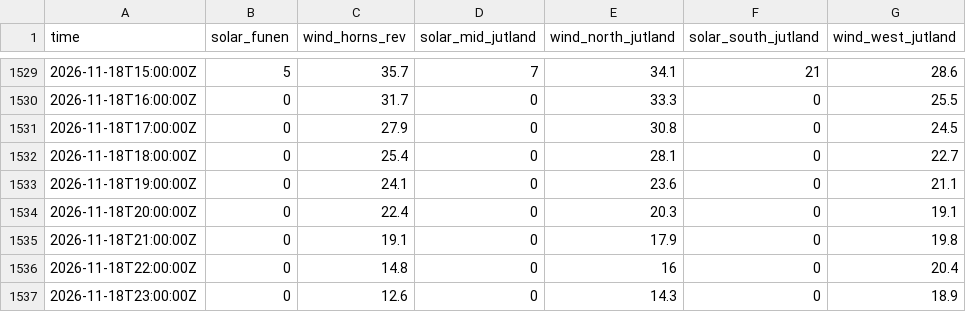
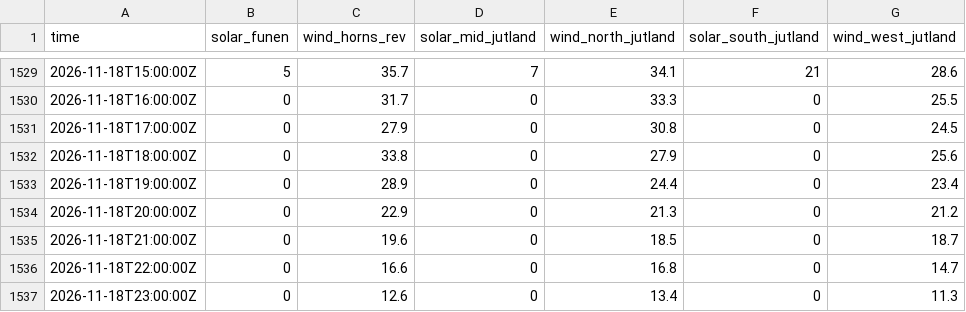
Before and after one commit to jacobazu/dk1-imbalance-forecasting, a CSV file: live/weather.csv, drawn as a sheet; only a part is shown, gaps mark what is left out.

```diff
--- a/live/weather.csv
+++ b/live/weather.csv
@@ -1531,7 +1531,7 @@ time,solar_funen,wind_horns_rev,solar_mid_jutland,wind_north_jutland,solar_south
 2026-11-18T17:00:00Z,0,27.9,0,30.8,0,24.5
-2026-11-18T18:00:00Z,0,25.4,0,28.1,0,22.7
-2026-11-18T19:00:00Z,0,24.1,0,23.6,0,21.1
-2026-11-18T20:00:00Z,0,22.4,0,20.3,0,19.1
-2026-11-18T21:00:00Z,0,19.1,0,17.9,0,19.8
-2026-11-18T22:00:00Z,0,14.8,0,16,0,20.4
-2026-11-18T23:00:00Z,0,12.6,0,14.3,0,18.9
+2026-11-18T18:00:00Z,0,33.8,0,27.9,0,25.6
+2026-11-18T19:00:00Z,0,28.9,0,24.4,0,23.4
+2026-11-18T20:00:00Z,0,22.9,0,21.3,0,21.2
+2026-11-18T21:00:00Z,0,19.6,0,18.5,0,18.7
+2026-11-18T22:00:00Z,0,16.6,0,16.8,0,14.7
+2026-11-18T23:00:00Z,0,12.6,0,13.4,0,11.3
```
Also changed, not shown: results/live_scored.csv, results/outcomes.csv, 2 other files.
